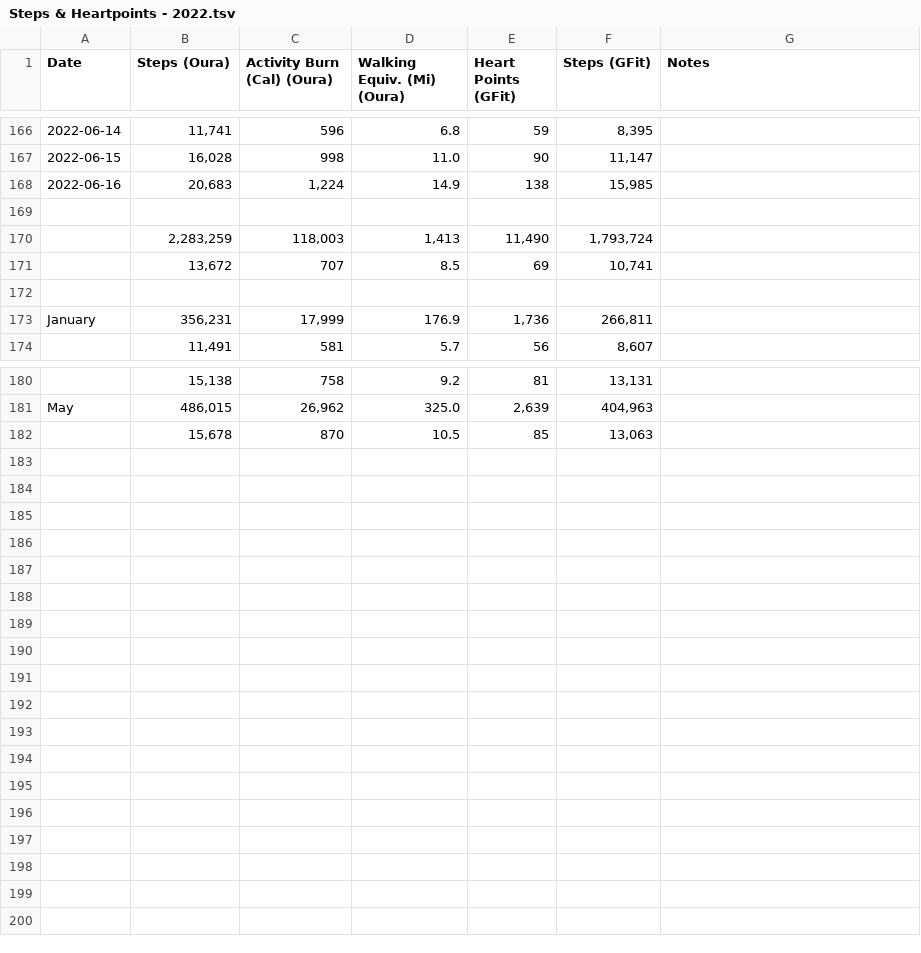
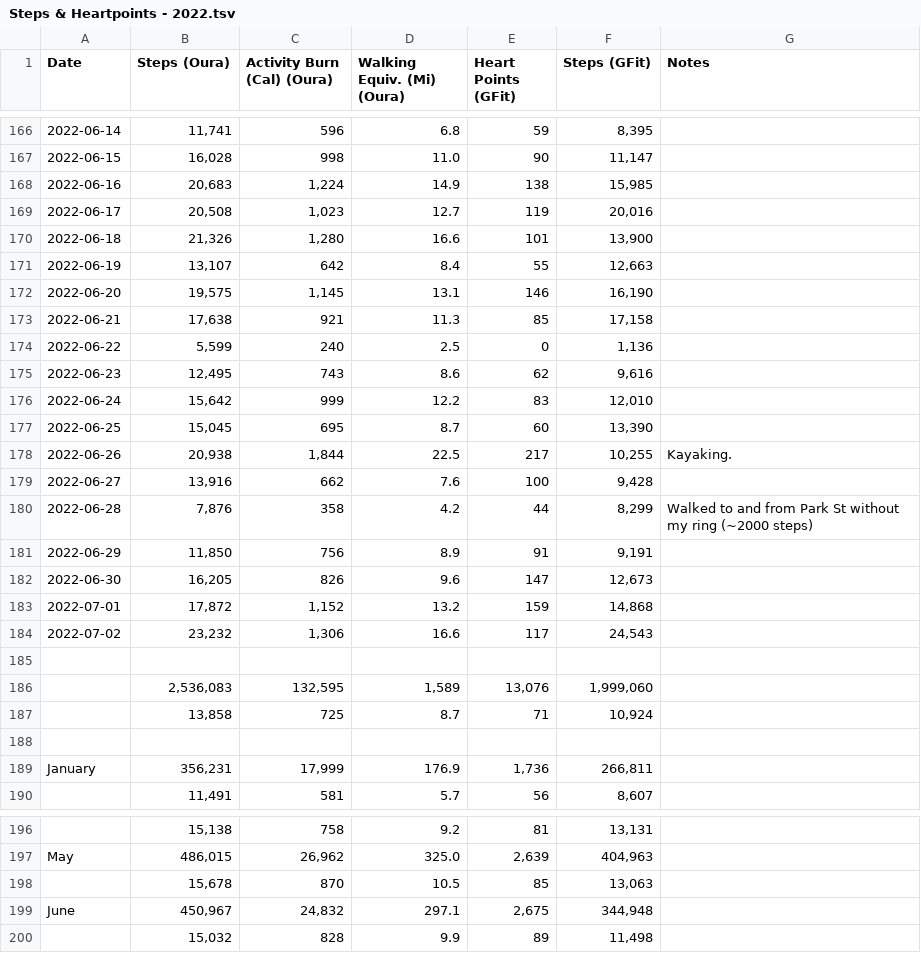
Before and after one commit to jetoze/steps_and_heartpoints, a TSV file: src/main/resources/Steps & Heartpoints - 2022.tsv, drawn as a sheet; only a part is shown, gaps mark what is left out; removed rows and columns are numbered as before the commit, all else as after; the diff names each change by its address in the sheet, - before the commit and + after, or states it on an @@ line.

```diff
--- a/src/main/resources/Steps & Heartpoints - 2022.tsv
+++ b/src/main/resources/Steps & Heartpoints - 2022.tsv
+row 169: 2022-06-17 | 20,508 | 1,023 | 12.7 | 119 | 20,016
+row 170: 2022-06-18 | 21,326 | 1,280 | 16.6 | 101 | 13,900
+row 171: 2022-06-19 | 13,107 | 642 | 8.4 | 55 | 12,663
+row 172: 2022-06-20 | 19,575 | 1,145 | 13.1 | 146 | 16,190
+row 173: 2022-06-21 | 17,638 | 921 | 11.3 | 85 | 17,158
+row 174: 2022-06-22 | 5,599 | 240 | 2.5 | 0 | 1,136
+row 175: 2022-06-23 | 12,495 | 743 | 8.6 | 62 | 9,616
+row 176: 2022-06-24 | 15,642 | 999 | 12.2 | 83 | 12,010
+row 177: 2022-06-25 | 15,045 | 695 | 8.7 | 60 | 13,390
+row 178: 2022-06-26 | 20,938 | 1,844 | 22.5 | 217 | 10,255 | Kayaking.
+row 179: 2022-06-27 | 13,916 | 662 | 7.6 | 100 | 9,428
+row 180: 2022-06-28 | 7,876 | 358 | 4.2 | 44 | 8,299 | Walked to and from Park St without my ring (~2000 steps)
+row 181: 2022-06-29 | 11,850 | 756 | 8.9 | 91 | 9,191
+row 182: 2022-06-30 | 16,205 | 826 | 9.6 | 147 | 12,673
+row 183: 2022-07-01 | 17,872 | 1,152 | 13.2 | 159 | 14,868
+row 184: 2022-07-02 | 23,232 | 1,306 | 16.6 | 117 | 24,543
-row 170:  | 2,283,259 | 118,003 | 1,413 | 11,490 | 1,793,724
-row 171:  | 13,672 | 707 | 8.5 | 69 | 10,741
+row 186:  | 2,536,083 | 132,595 | 1,589 | 13,076 | 1,999,060
+row 187:  | 13,858 | 725 | 8.7 | 71 | 10,924
+row 199: June | 450,967 | 24,832 | 297.1 | 2,675 | 344,948
+row 200:  | 15,032 | 828 | 9.9 | 89 | 11,498
```
Also changed, not shown: 4 other files.
